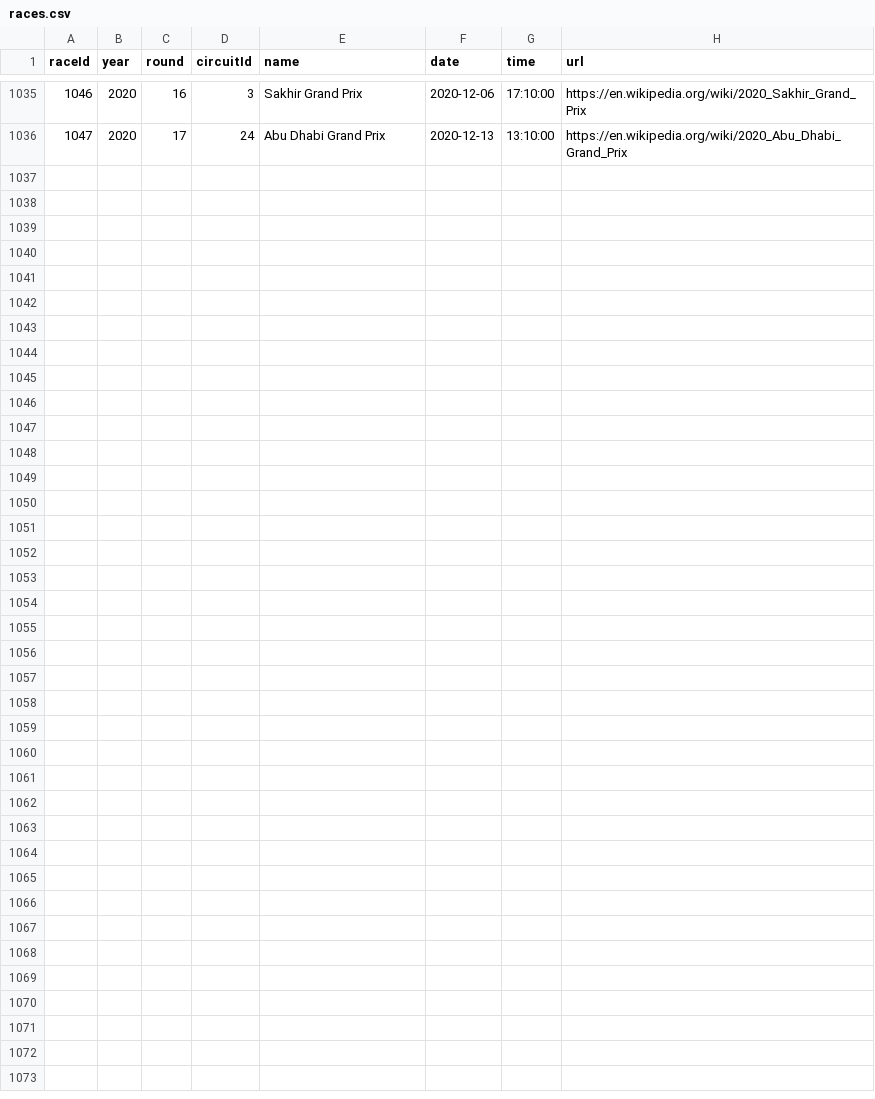
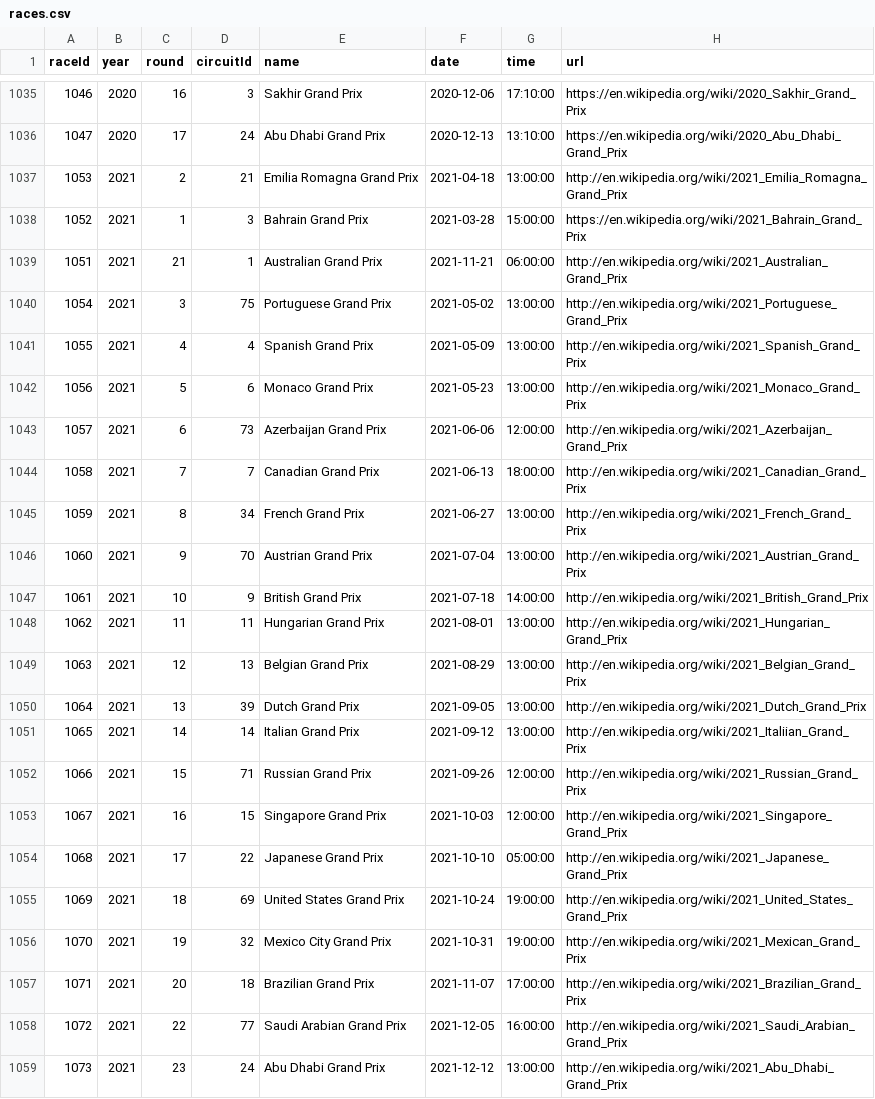
Before and after one commit to JocyW/f1-fantasy-simulator, a CSV file: assets/history/races.csv, drawn as a sheet; only a part is shown, gaps mark what is left out.

Commit message:
chore: update history data

```diff
--- a/assets/history/races.csv
+++ b/assets/history/races.csv
@@ -1036 +1036,24 @@ raceId,year,round,circuitId,name,date,time,url
 1047,2020,17,24,"Abu Dhabi Grand Prix","2020-12-13","13:10:00","https://en.wikipedia.org/wiki/2020_Abu_Dhabi_Grand_Prix"
+1053,2021,2,21,"Emilia Romagna Grand Prix","2021-04-18","13:00:00","http://en.wikipedia.org/wiki/2021_Emilia_Romagna_Grand_Prix"
+1052,2021,1,3,"Bahrain Grand Prix","2021-03-28","15:00:00","https://en.wikipedia.org/wiki/2021_Bahrain_Grand_Prix"
+1051,2021,21,1,"Australian Grand Prix","2021-11-21","06:00:00","http://en.wikipedia.org/wiki/2021_Australian_Grand_Prix"
+1054,2021,3,75,"Portuguese Grand Prix","2021-05-02","13:00:00","http://en.wikipedia.org/wiki/2021_Portuguese_Grand_Prix"
+1055,2021,4,4,"Spanish Grand Prix","2021-05-09","13:00:00","http://en.wikipedia.org/wiki/2021_Spanish_Grand_Prix"
+1056,2021,5,6,"Monaco Grand Prix","2021-05-23","13:00:00","http://en.wikipedia.org/wiki/2021_Monaco_Grand_Prix"
+1057,2021,6,73,"Azerbaijan Grand Prix","2021-06-06","12:00:00","http://en.wikipedia.org/wiki/2021_Azerbaijan_Grand_Prix"
+1058,2021,7,7,"Canadian Grand Prix","2021-06-13","18:00:00","http://en.wikipedia.org/wiki/2021_Canadian_Grand_Prix"
+1059,2021,8,34,"French Grand Prix","2021-06-27","13:00:00","http://en.wikipedia.org/wiki/2021_French_Grand_Prix"
+1060,2021,9,70,"Austrian Grand Prix","2021-07-04","13:00:00","http://en.wikipedia.org/wiki/2021_Austrian_Grand_Prix"
+1061,2021,10,9,"British Grand Prix","2021-07-18","14:00:00","http://en.wikipedia.org/wiki/2021_British_Grand_Prix"
+1062,2021,11,11,"Hungarian Grand Prix","2021-08-01","13:00:00","http://en.wikipedia.org/wiki/2021_Hungarian_Grand_Prix"
+1063,2021,12,13,"Belgian Grand Prix","2021-08-29","13:00:00","http://en.wikipedia.org/wiki/2021_Belgian_Grand_Prix"
+1064,2021,13,39,"Dutch Grand Prix","2021-09-05","13:00:00","http://en.wikipedia.org/wiki/2021_Dutch_Grand_Prix"
+1065,2021,14,14,"Italian Grand Prix","2021-09-12","13:00:00","http://en.wikipedia.org/wiki/2021_Italiian_Grand_Prix"
+1066,2021,15,71,"Russian Grand Prix","2021-09-26","12:00:00","http://en.wikipedia.org/wiki/2021_Russian_Grand_Prix"
+1067,2021,16,15,"Singapore Grand Prix","2021-10-03","12:00:00","http://en.wikipedia.org/wiki/2021_Singapore_Grand_Prix"
+1068,2021,17,22,"Japanese Grand Prix","2021-10-10","05:00:00","http://en.wikipedia.org/wiki/2021_Japanese_Grand_Prix"
+1069,2021,18,69,"United States Grand Prix","2021-10-24","19:00:00","http://en.wikipedia.org/wiki/2021_United_States_Grand_Prix"
+1070,2021,19,32,"Mexico City Grand Prix","2021-10-31","19:00:00","http://en.wikipedia.org/wiki/2021_Mexican_Grand_Prix"
+1071,2021,20,18,"Brazilian Grand Prix","2021-11-07","17:00:00","http://en.wikipedia.org/wiki/2021_Brazilian_Grand_Prix"
+1072,2021,22,77,"Saudi Arabian Grand Prix","2021-12-05","16:00:00","http://en.wikipedia.org/wiki/2021_Saudi_Arabian_Grand_Prix"
+1073,2021,23,24,"Abu Dhabi Grand Prix","2021-12-12","13:00:00","http://en.wikipedia.org/wiki/2021_Abu_Dhabi_Grand_Prix"
```
Also changed, not shown: assets/history/constructor_standings.csv, assets/history/driver_standings.csv, 11 other files.
